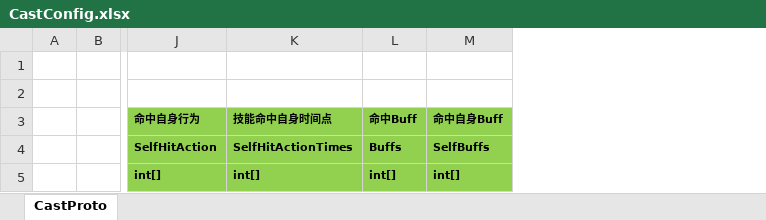
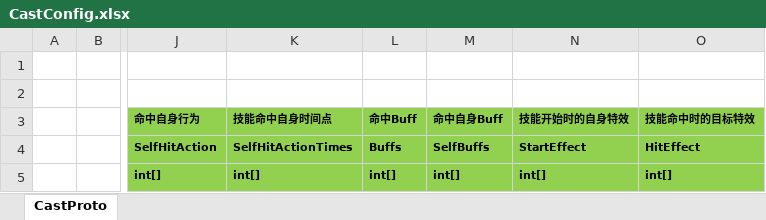
Before and after one commit to Liang-TY/ET-SkillSystem, an Excel workbook: Unity/Assets/Config/Excel/CastConfig.xlsx, sheet CastProto, drawn as a sheet; only a part is shown, gaps mark what is left out; values as stored, in another font and other column widths than the file's, no borders; the diff names each change by its address in the sheet, - before the commit and + after, or states it on an @@ line.

```diff
--- a/Unity/Assets/Config/Excel/CastConfig.xlsx (sheet CastProto)
+++ b/Unity/Assets/Config/Excel/CastConfig.xlsx (sheet CastProto)
+column N (技能开始时的自身特效), rows 4-5: StartEffect | int[]
+column O (技能命中时的目标特效), rows 4-5: HitEffect | int[]
```
Also changed, not shown: Unity/Assets/Config/Excel/BuffConfig.xlsx, 43 other files.
